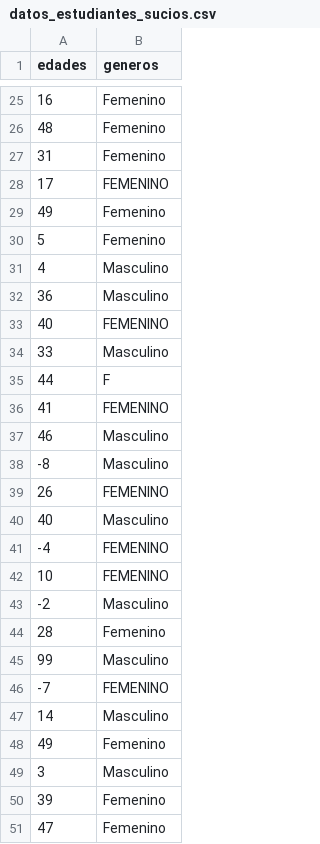
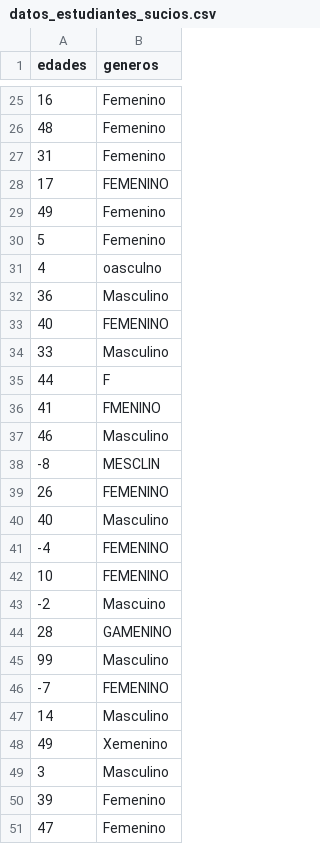
Before and after one commit to rpizarrog/analitica_de_datos, a CSV file: datos/datos_estudiantes_sucios.csv, drawn as a sheet; only a part is shown, gaps mark what is left out; the diff names each change by its address in the sheet, - before the commit and + after, or states it on an @@ line.

Commit message:
Add files via upload

```diff
--- a/datos/datos_estudiantes_sucios.csv
+++ b/datos/datos_estudiantes_sucios.csv
-B31 (generos): Masculino
+B31 (generos): oasculno
-B36 (generos): FEMENINO
+B36 (generos): FMENINO
-B38 (generos): Masculino
+B38 (generos): MESCLIN
-B43 (generos): Masculino
+B43 (generos): Mascuino
-B44 (generos): Femenino
+B44 (generos): GAMENINO
-B48 (generos): Femenino
+B48 (generos): Xemenino
```
